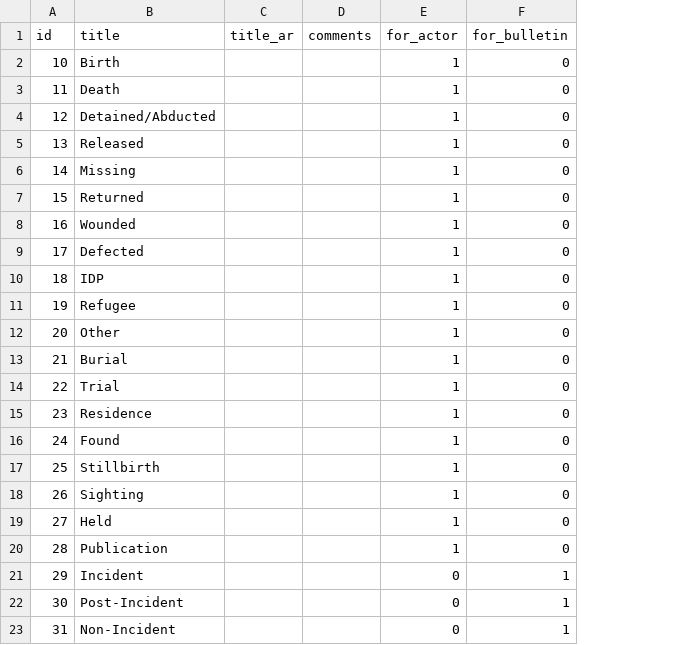
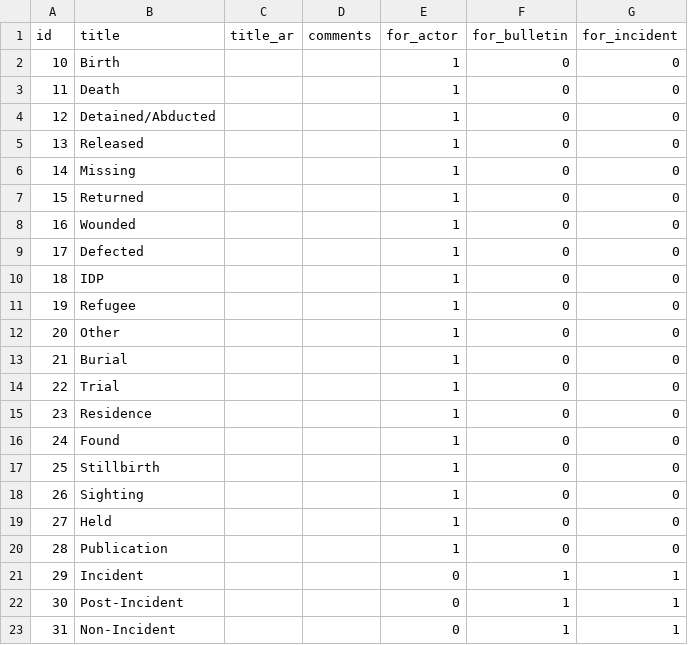
Before and after one commit to sjacorg/bayanat, a CSV file: enferno/data/eventtypes.csv, drawn as a sheet; the diff names each change by its address in the sheet, - before the commit and + after, or states it on an @@ line.

Commit message:
Add independent incident scope for event types (#355)
## Summary
Event types now have an independent **Incidents** scope, separate from
Bulletins. Previously the Incidents screen reused the `for_bulletin`
flag, so an event type assignable to Bulletins was automatically
assignable to Incidents, with no way to scope a type to Incidents alone.
This adds a third toggle alongside the existing Actors and Bulletins
ones, mirroring the established `for_incident` pattern already used by
Labels.

## How it works
- **Model/API/validation**: new `Eventtype.for_incident` column,
serialized in `to_dict`, accepted in `from_json` and the validation
model; the eventtypes API now accepts `typ=for_incident`.
- **Admin editor**: a "For Incidents" checkbox (three equal columns:
Actors / Bulletins / Incidents) and a matching table column.
- **Incident consumers** point at the new flag instead of
`for_bulletin`: the event picker (`incidents.html`) and the
search/filter sidebar (`IncidentSearchBox.js`), matching how the Actor
and Bulletin search boxes use their own flags.
- **Seed data** (`enferno/data/eventtypes.csv`): new `for_incident`
column, set equal to `for_bulletin` per row so fresh installs match the
migration backfill.

## Migration
`c7d2e9f4a1b8` adds the column and backfills `for_incident =
for_bulletin` for existing rows, so the Incidents event-type list is
unchanged on day one. Admins can then curate it independently. No data
is removed; existing incident events keep their types regardless of the
flag.

## Tests
Eventtype CRUD test exercises the new field; factory and
`create_eventtype_for` helper extended to support incident-scoped types.
All eventtype lookup tests pass.

```diff
--- a/enferno/data/eventtypes.csv
+++ b/enferno/data/eventtypes.csv
+column G (for_incident), rows 2-23: 0 | 0 | 0 | 0 | 0 | 0 | 0 | 0 | 0 | 0 | 0 | 0 | 0 | 0 | 0 | 0 | 0 | 0 | 0 | 1 | 1 | 1
```
Also changed, not shown: 9 other files.
